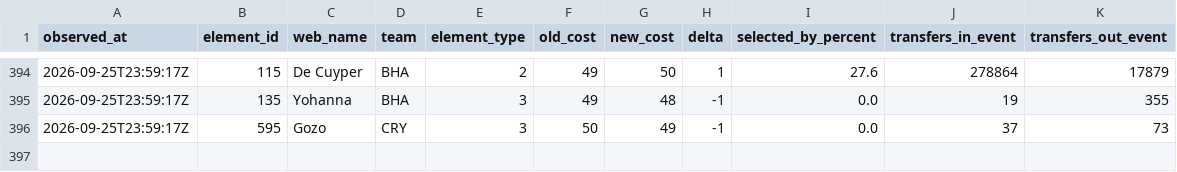
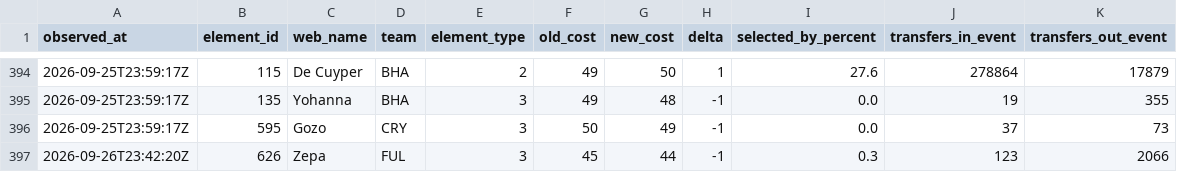
Before and after one commit to Unholy-smoke/fpl-mirror, a CSV file: data/history/prices.csv, drawn as a sheet; only a part is shown, gaps mark what is left out.

```diff
--- a/data/history/prices.csv
+++ b/data/history/prices.csv
@@ -396 +396,2 @@ observed_at,element_id,web_name,team,element_type,old_cost,new_cost,delta,select
 "2026-09-25T23:59:17Z",595,"Gozo","CRY",3,50,49,-1,"0.0",37,73
+"2026-09-26T23:42:20Z",626,"Zepa","FUL",3,45,44,-1,"0.3",123,2066
```
Also changed, not shown: data/derived/fpl-proj-scores.csv, 10 other files.
